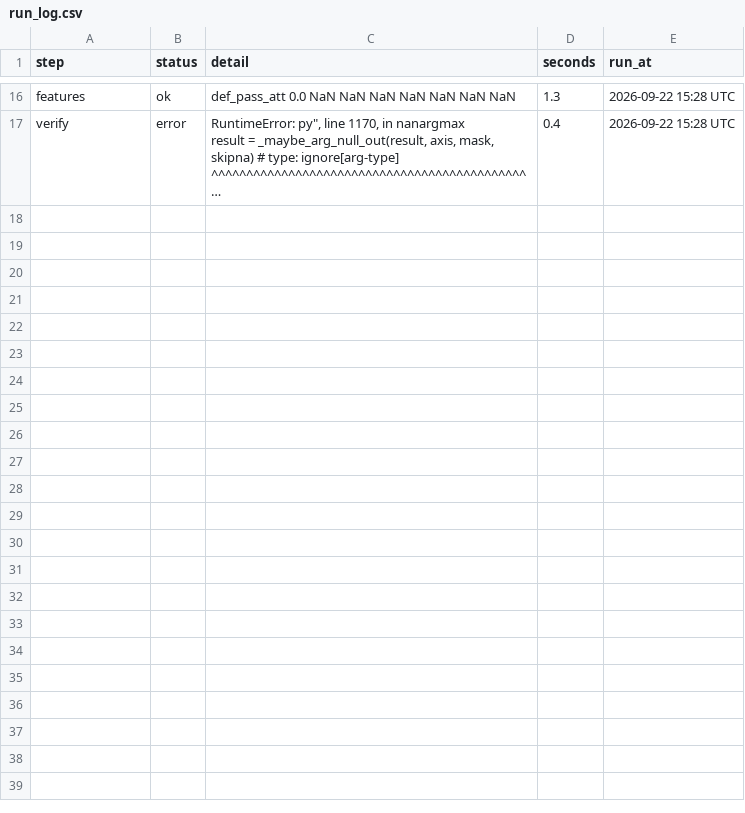
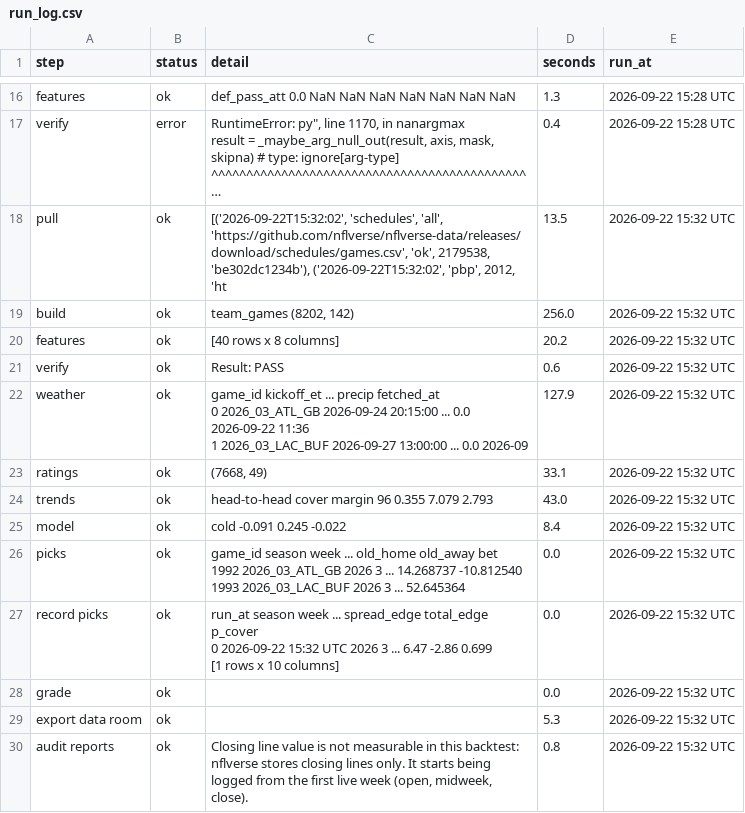
Before and after one commit to MattFos18/nfl-model, a CSV file: data/runs/run_log.csv, drawn as a sheet; only a part is shown, gaps mark what is left out; long unchanged cells end in …; ↵ is a line break in a cell; the diff names each change by its address in the sheet, - before the commit and + after, or states it on an @@ line.

```diff
--- a/data/runs/run_log.csv
+++ b/data/runs/run_log.csv
+row 18: pull | ok | [('2026-09-22T15:32:02', 'schedules', 'all', 'https://github.com/nflverse/nflverse-data/releases/download/schedules/games.csv', 'ok', 2179538, 'be302dc1234b'), ('2026-09-22T15:32:02', 'pbp', 2012, 'ht | 13.5 | 2026-09-22 15:32 UTC
+row 19: build | ok | team_games (8202, 142) | 256.0 | 2026-09-22 15:32 UTC
+row 20: features | ok | [40 rows x 8 columns] | 20.2 | 2026-09-22 15:32 UTC
+row 21: verify | ok | Result: PASS | 0.6 | 2026-09-22 15:32 UTC
+row 22: weather | ok | game_id kickoff_et ... precip fetched_at ↵ 0 2026_03_ATL_GB 2026-09-24 20:15:00 ... 0.0 2026-09-22 11:36 ↵ 1 2026_03_LAC_BUF 2026-09-27 13:00:00 ... 0.0 2026-09 | 127.9 | 2026-09-22 15:32 UTC
+row 23: ratings | ok | (7668, 49) | 33.1 | 2026-09-22 15:32 UTC
+row 24: trends | ok | head-to-head cover margin 96 0.355 7.079 2.793 | 43.0 | 2026-09-22 15:32 UTC
+row 25: model | ok | cold -0.091 0.245 -0.022 | 8.4 | 2026-09-22 15:32 UTC
+row 26: picks | ok | game_id season week ... old_home old_away bet ↵ 1992 2026_03_ATL_GB 2026 3 ... 14.268737 -10.812540 ↵ 1993 2026_03_LAC_BUF 2026 3 ... 52.645364 | 0.0 | 2026-09-22 15:32 UTC
+row 27: record picks | ok | run_at season week ... spread_edge total_edge p_cover ↵ 0 2026-09-22 15:32 UTC 2026 3 ... 6.47 -2.86 0.699 ↵ [1 rows x 10 columns] | 0.0 | 2026-09-22 15:32 UTC
+row 28: grade | ok |  | 0.0 | 2026-09-22 15:32 UTC
+row 29: export data room | ok |  | 5.3 | 2026-09-22 15:32 UTC
+row 30: audit reports | ok | Closing line value is not measurable in this backtest: nflverse stores closing lines only. It starts being logged from the first live week (open, midweek, close). | 0.8 | 2026-09-22 15:32 UTC
```
Also changed, not shown: data/tracker/graded.csv, reports/picks_2026_wk3.csv, 41 other files.
